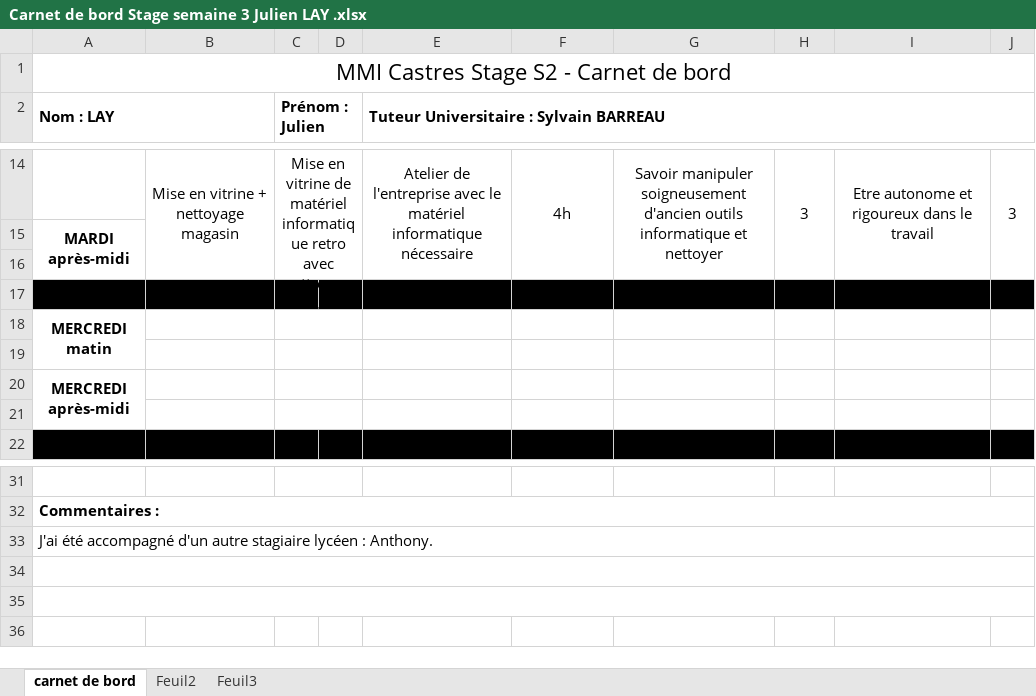
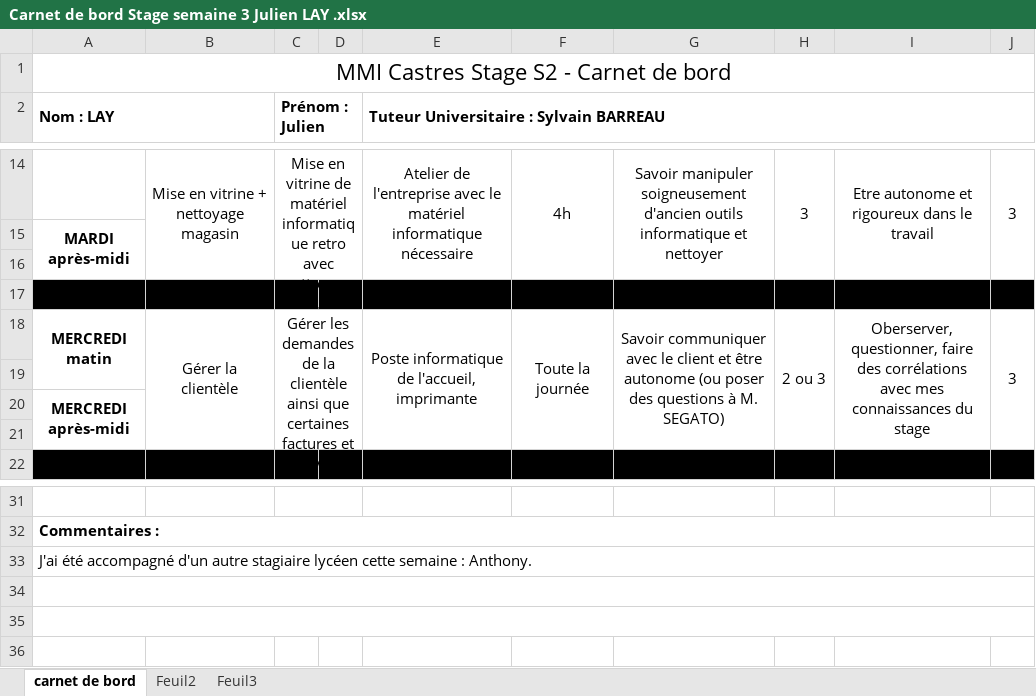
Before and after one commit to JulienLay/DUT-MMI, an Excel workbook: S2/Stage 1ère année/Carnet de bord/Carnet de bord Stage semaine 3 Julien LAY .xlsx, sheet carnet de bord, drawn as a sheet; only a part is shown, gaps mark what is left out; long unchanged cells end in …; values as stored, in another font and other column widths than the file's, no borders; removed rows and columns are numbered as before the commit, all else as after; the diff names each change by its address in the sheet, - before the commit and + after, or states it on an @@ line.

Commit message:
Add files via upload

```diff
--- a/S2/Stage 1ère année/Carnet de bord/Carnet de bord Stage semaine 3 Julien LAY .xlsx (sheet carnet de bord)
+++ b/S2/Stage 1ère année/Carnet de bord/Carnet de bord Stage semaine 3 Julien LAY .xlsx (sheet carnet de bord)
-row 18: MERCREDI matin
+row 18: MERCREDI matin | Gérer la clientèle | Gérer les demandes de la clientèle ainsi que certaines factures et devis |  | Poste informatique de l'accueil, imprimante | Toute la journée | Savoir communiquer avec le client et être autonome (ou poser des questions à M. SEGATO) | 2 ou 3 | Oberserver, questionner, faire des corrélations avec mes connaissances du stage | 3
-C19:D19 merged
-C20:D20 merged
-C21:D21 merged
-A33 (Nom : LAY): …stagiaire lycéen : Anthony.
+A33 (Nom : LAY): …stagiaire lycéen cette semaine : Anthony.
```
